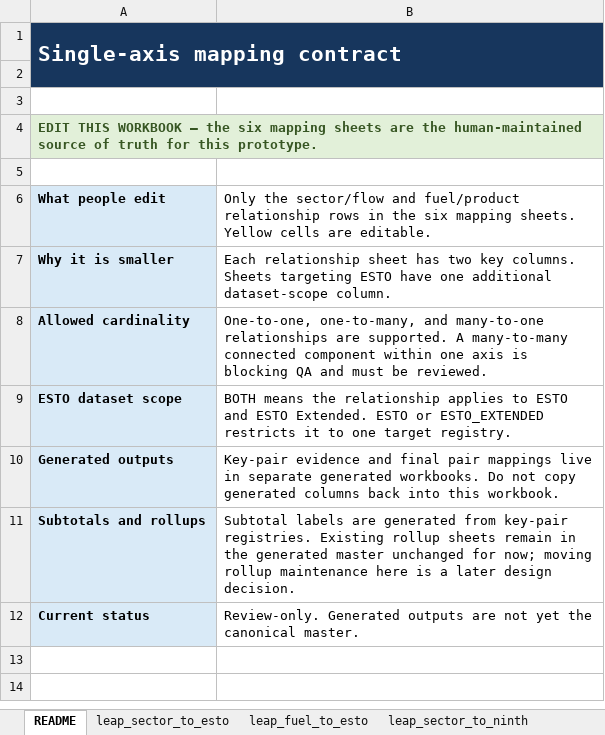
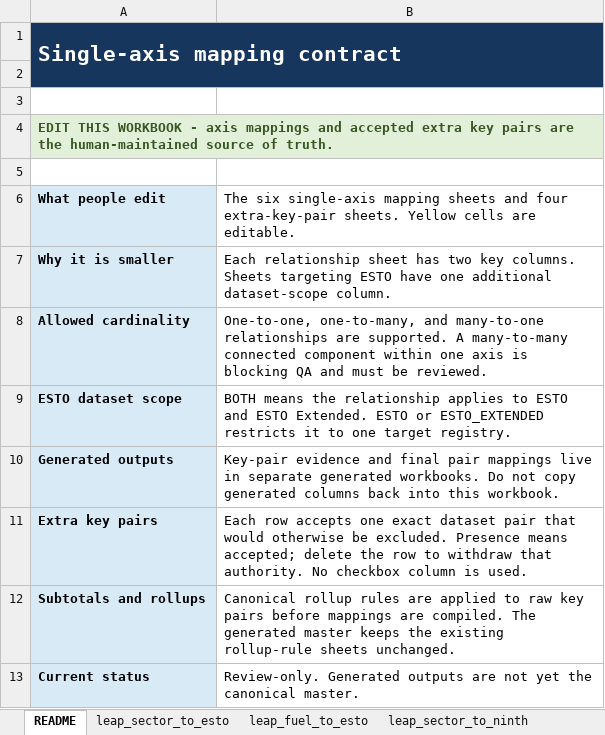
Before and after one commit to asia-pacific-energy-research-centre/leap_mappings, an Excel workbook: config/outlook_mappings_single_axis_prototype.xlsx, sheet README, drawn as a sheet; values as stored, in another font and other column widths than the file's, no borders; addresses are those after the commit; the diff names each change by its address in the sheet, - before the commit and + after, or states it on an @@ line.

```diff
--- a/config/outlook_mappings_single_axis_prototype.xlsx (sheet README)
+++ b/config/outlook_mappings_single_axis_prototype.xlsx (sheet README)
-A4: …THIS WORKBOOK — the six mapping sheets are the human-maintained source of truth for this prototype.
+A4: …THIS WORKBOOK - axis mappings and accepted extra key pairs are the human-maintained source of truth.
-B6: Only the sector/flow and fuel/product relationship rows in the six mapping sheets. Yellow…
+B6: The six single-axis mapping sheets and four extra-key-pair sheets. Yellow…
+row 11: Extra key pairs | Each row accepts one exact dataset pair that would otherwise be excluded. Presence means accepted; delete the row to withdraw that authority. No checkbox column is used.
-B12: Subtotal labels are generated from key-pair registries. Existing rollup sheets remain in the generated master unchanged for now; moving rollup maintenance here is a later design decision.
+B12: Canonical rollup rules are applied to raw key pairs before mappings are compiled. The generated master keeps the existing rollup-rule sheets unchanged.
```
Also changed, not shown: other sheet tabs, config/outlook_mappings_master_generated_prototype.xlsx, 8 other files.
